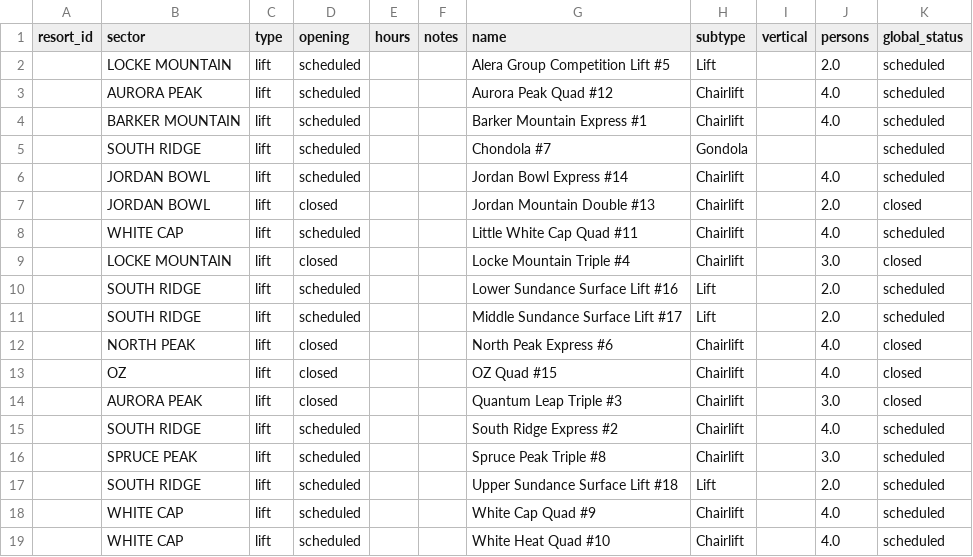
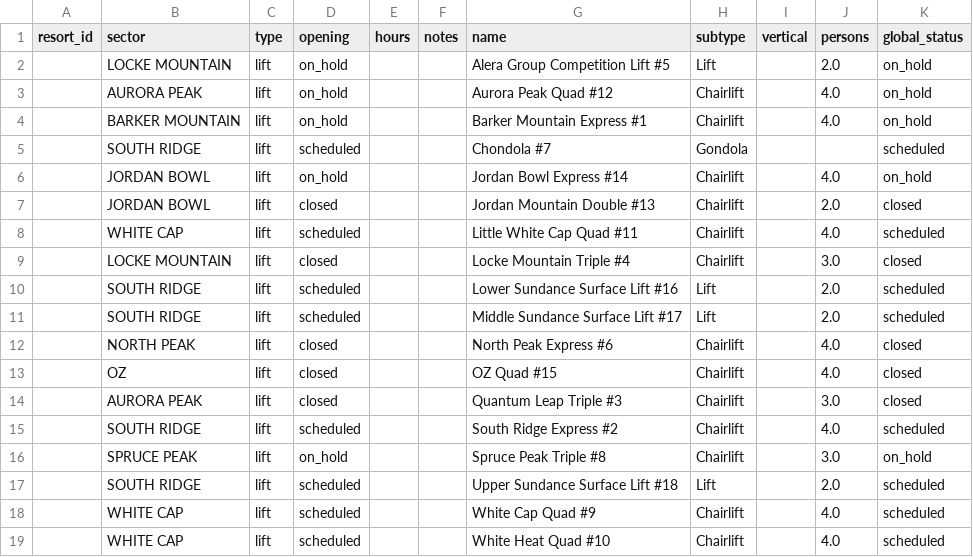
Before and after one commit to abkfenris/SundayRiverConditions, a CSV file: lifts.csv, drawn as a sheet.

```diff
--- a/lifts.csv
+++ b/lifts.csv
@@ -1,7 +1,7 @@
 resort_id,sector,type,opening,hours,notes,name,subtype,vertical,persons,global_status
-,LOCKE MOUNTAIN,lift,scheduled,,,Alera Group Competition Lift #5,Lift,,2.0,scheduled
-,AURORA PEAK,lift,scheduled,,,Aurora Peak Quad #12,Chairlift,,4.0,scheduled
-,BARKER MOUNTAIN,lift,scheduled,,,Barker Mountain Express #1,Chairlift,,4.0,scheduled
+,LOCKE MOUNTAIN,lift,on_hold,,,Alera Group Competition Lift #5,Lift,,2.0,on_hold
+,AURORA PEAK,lift,on_hold,,,Aurora Peak Quad #12,Chairlift,,4.0,on_hold
+,BARKER MOUNTAIN,lift,on_hold,,,Barker Mountain Express #1,Chairlift,,4.0,on_hold
 ,SOUTH RIDGE,lift,scheduled,,,Chondola #7,Gondola,,,scheduled
-,JORDAN BOWL,lift,scheduled,,,Jordan Bowl Express #14,Chairlift,,4.0,scheduled
+,JORDAN BOWL,lift,on_hold,,,Jordan Bowl Express #14,Chairlift,,4.0,on_hold
 ,JORDAN BOWL,lift,closed,,,Jordan Mountain Double #13,Chairlift,,2.0,closed
@@ -15,3 +15,3 @@ resort_id,sector,type,opening,hours,notes,name,subtype,vertical,persons,global_s
 ,SOUTH RIDGE,lift,scheduled,,,South Ridge Express #2,Chairlift,,4.0,scheduled
-,SPRUCE PEAK,lift,scheduled,,,Spruce Peak Triple #8,Chairlift,,3.0,scheduled
+,SPRUCE PEAK,lift,on_hold,,,Spruce Peak Triple #8,Chairlift,,3.0,on_hold
 ,SOUTH RIDGE,lift,scheduled,,,Upper Sundance Surface Lift #18,Lift,,2.0,scheduled
```
Also changed, not shown: trails.csv, 1 other file.
